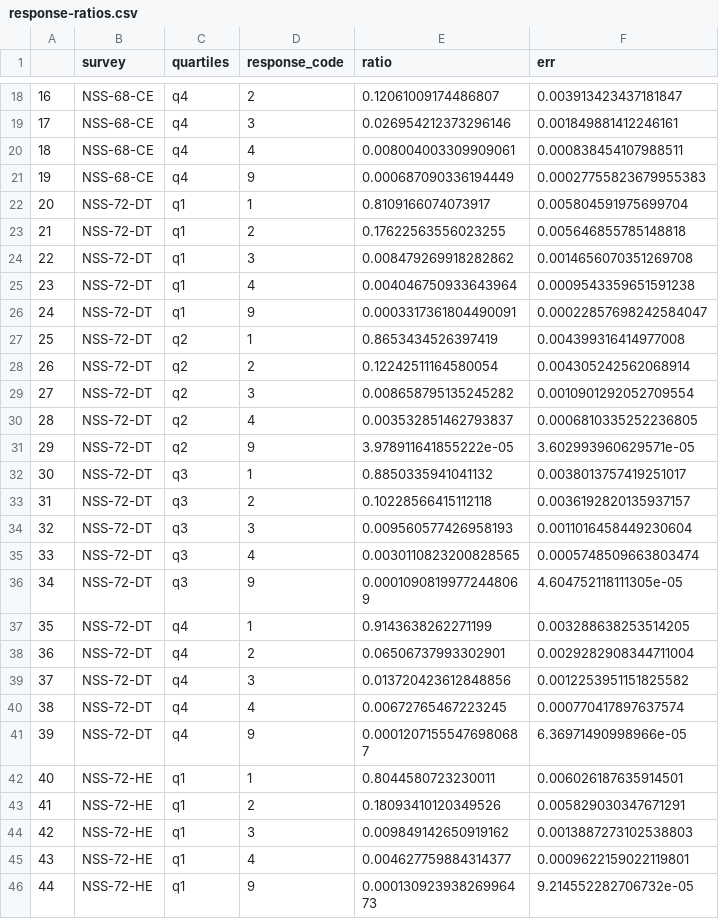
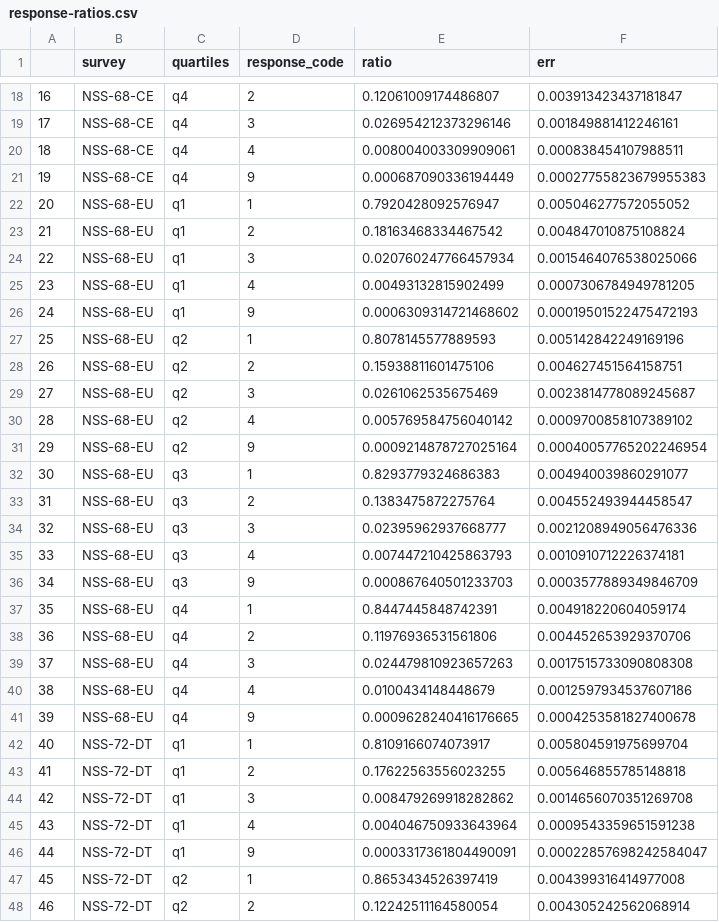
Before and after one commit to asarforindia/nss-rural-est, a CSV file: outp/response-ratios.csv, drawn as a sheet; only a part is shown, gaps mark what is left out; the shorter side is filled out with more unchanged rows; addresses are those after the commit; the diff names each change by its address in the sheet, - before the commit and + after, or states it on an @@ line.

Commit message:
including NSS-68 employment wealth quartiles

```diff
--- a/outp/response-ratios.csv
+++ b/outp/response-ratios.csv
+row 22: 20 | NSS-68-EU | q1 | 1 | 0.7920428092576947 | 0.005046277572055052
+row 23: 21 | NSS-68-EU | q1 | 2 | 0.18163468334467542 | 0.004847010875108824
+row 24: 22 | NSS-68-EU | q1 | 3 | 0.020760247766457934 | 0.0015464076538025066
+row 25: 23 | NSS-68-EU | q1 | 4 | 0.00493132815902499 | 0.0007306784949781205
+row 26: 24 | NSS-68-EU | q1 | 9 | 0.0006309314721468602 | 0.00019501522475472193
+row 27: 25 | NSS-68-EU | q2 | 1 | 0.8078145577889593 | 0.005142842249169196
+row 28: 26 | NSS-68-EU | q2 | 2 | 0.15938811601475106 | 0.004627451564158751
+row 29: 27 | NSS-68-EU | q2 | 3 | 0.0261062535675469 | 0.0023814778089245687
+row 30: 28 | NSS-68-EU | q2 | 4 | 0.005769584756040142 | 0.0009700858107389102
+row 31: 29 | NSS-68-EU | q2 | 9 | 0.0009214878727025164 | 0.00040057765202246954
+row 32: 30 | NSS-68-EU | q3 | 1 | 0.8293779324686383 | 0.004940039860291077
+row 33: 31 | NSS-68-EU | q3 | 2 | 0.1383475872275764 | 0.004552493944458547
+row 34: 32 | NSS-68-EU | q3 | 3 | 0.02395962937668777 | 0.0021208949056476336
+row 35: 33 | NSS-68-EU | q3 | 4 | 0.007447210425863793 | 0.0010910712226374181
+row 36: 34 | NSS-68-EU | q3 | 9 | 0.000867640501233703 | 0.0003577889349846709
+row 37: 35 | NSS-68-EU | q4 | 1 | 0.8447445848742391 | 0.004918220604059174
+row 38: 36 | NSS-68-EU | q4 | 2 | 0.11976936531561806 | 0.004452653929370706
+row 39: 37 | NSS-68-EU | q4 | 3 | 0.024479810923657263 | 0.0017515733090808308
+row 40: 38 | NSS-68-EU | q4 | 4 | 0.0100434148448679 | 0.0012597934537607186
+row 41: 39 | NSS-68-EU | q4 | 9 | 0.0009628240416176665 | 0.0004253581827400678
@@ column A renumbered from row 42 down @@
```
Also changed, not shown: 4 other files.
